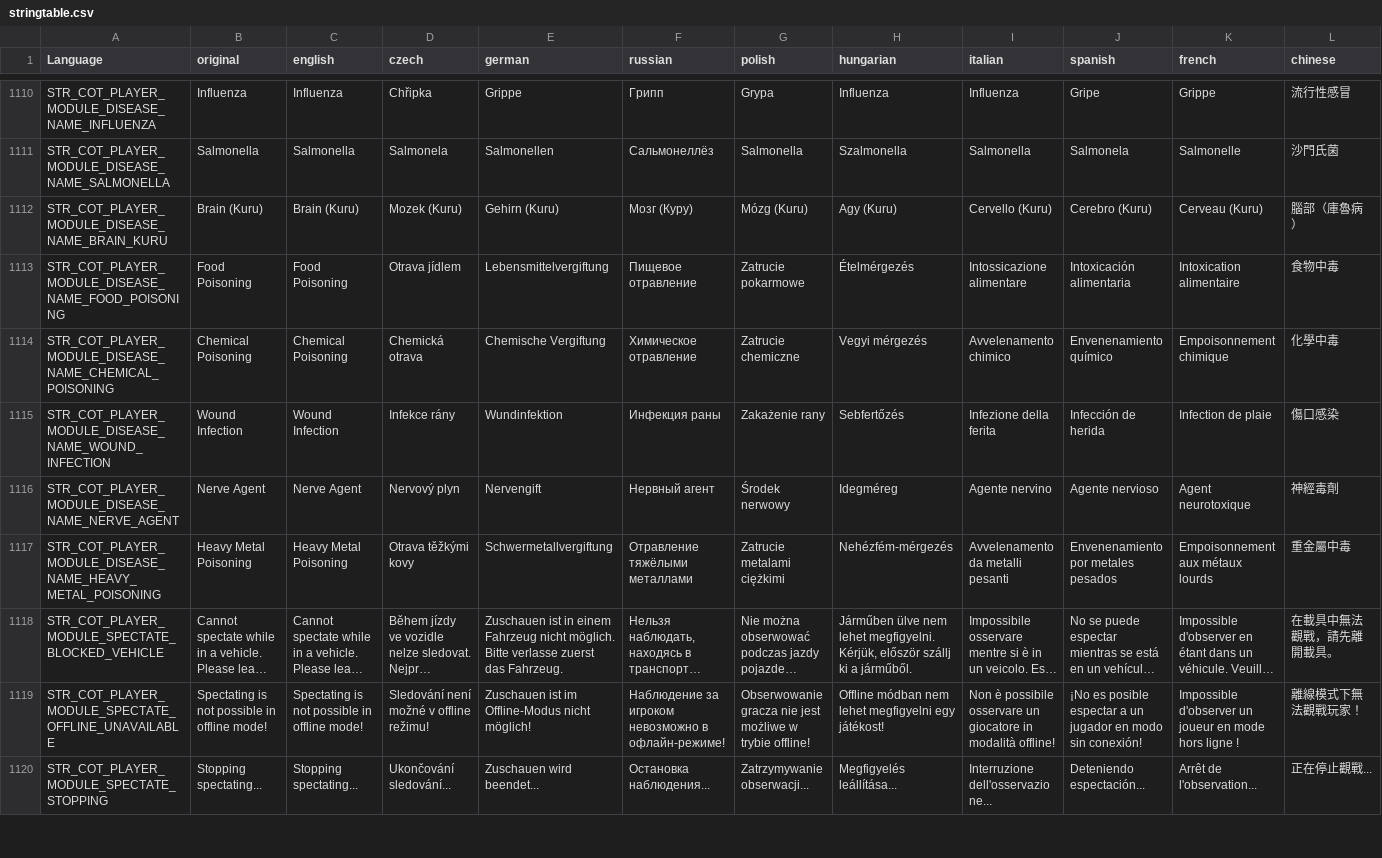
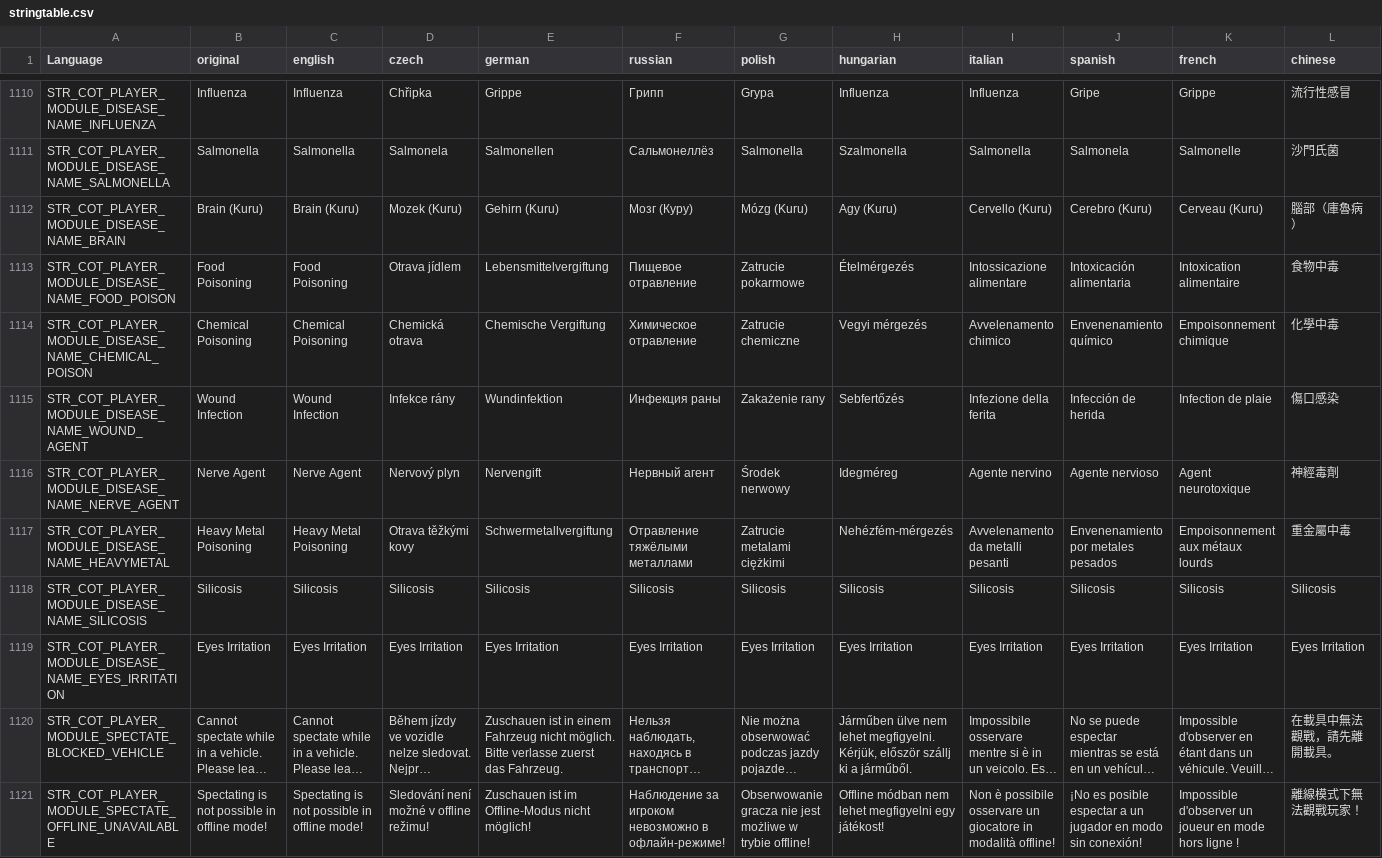
Before and after one commit to Jacob-Mango/DayZ-CommunityOnlineTools, a CSV file: JM/COT/languagecore/stringtable.csv, drawn as a sheet; only a part is shown, gaps mark what is left out; the shorter side is filled out with more unchanged rows; long unchanged cells end in …; rows hold the shown columns only; the diff names each change by its address in the sheet, - before the commit and + after, or states it on an @@ line.

Commit message:
Dynamically build disease dropdown

```diff
--- a/JM/COT/languagecore/stringtable.csv
+++ b/JM/COT/languagecore/stringtable.csv
-A1112 (Language): STR_COT_PLAYER_MODULE_DISEASE_NAME_BRAIN_KURU
+A1112 (Language): STR_COT_PLAYER_MODULE_DISEASE_NAME_BRAIN
-A1113 (Language): STR_COT_PLAYER_MODULE_DISEASE_NAME_FOOD_POISONING
+A1113 (Language): STR_COT_PLAYER_MODULE_DISEASE_NAME_FOOD_POISON
-A1114 (Language): STR_COT_PLAYER_MODULE_DISEASE_NAME_CHEMICAL_POISONING
+A1114 (Language): STR_COT_PLAYER_MODULE_DISEASE_NAME_CHEMICAL_POISON
-A1115 (Language): STR_COT_PLAYER_MODULE_DISEASE_NAME_WOUND_INFECTION
+A1115 (Language): STR_COT_PLAYER_MODULE_DISEASE_NAME_WOUND_AGENT
-A1117 (Language): STR_COT_PLAYER_MODULE_DISEASE_NAME_HEAVY_METAL_POISONING
+A1117 (Language): STR_COT_PLAYER_MODULE_DISEASE_NAME_HEAVYMETAL
+row 1118: STR_COT_PLAYER_MODULE_DISEASE_NAME_SILICOSIS | Silicosis | Silicosis | Silicosis | Silicosis | Silicosis | Silicosis | Silicosis | Silicosis | Silicosis | Silicosis | Silicosis
+row 1119: STR_COT_PLAYER_MODULE_DISEASE_NAME_EYES_IRRITATION | Eyes Irritation | Eyes Irritation | Eyes Irritation | Eyes Irritation | Eyes Irritation | Eyes Irritation | Eyes Irritation | Eyes Irritation | Eyes Irritation | Eyes Irritation | Eyes Irritation
```
Also changed, not shown: 3 other files.
